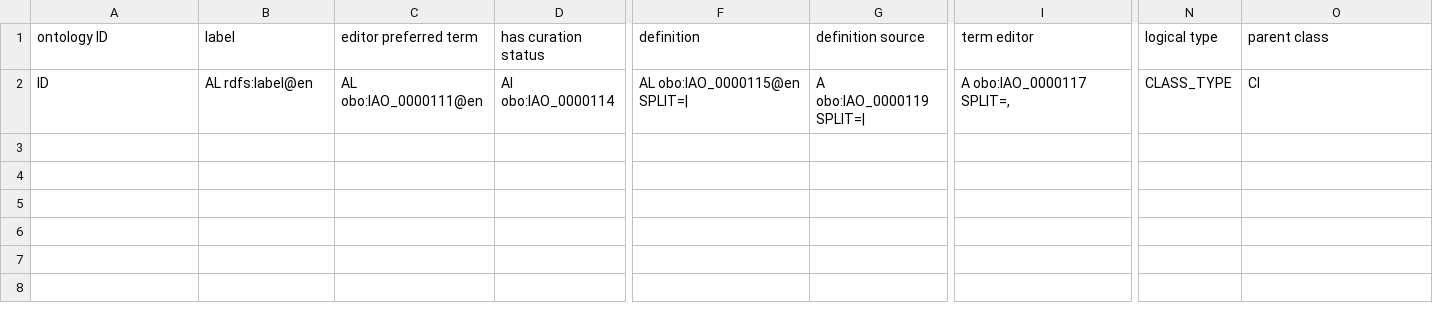
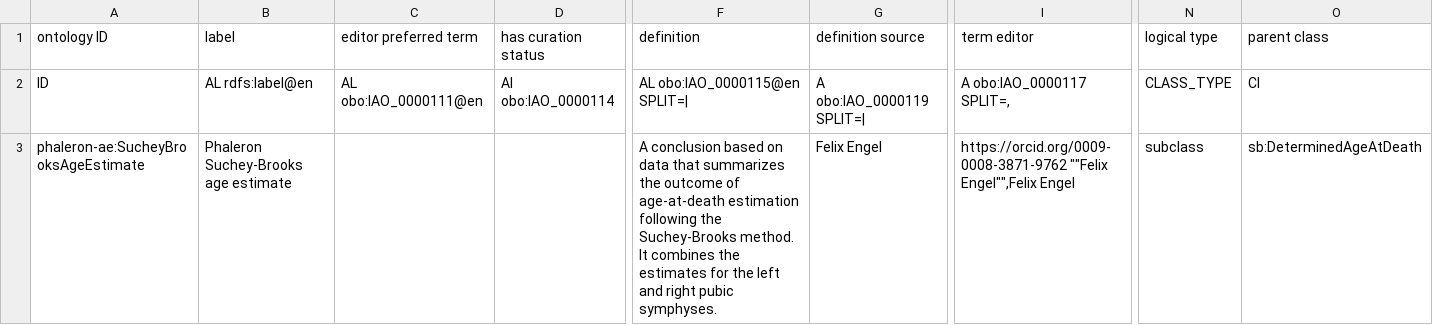
Before and after one commit to RDFBones/Phaleron-AgeEstimation, a TSV file: template-data_items.tsv, drawn as a sheet; only a part is shown, gaps mark what is left out; rows hold the shown columns only; the diff names each change by its address in the sheet, - before the commit and + after, or states it on an @@ line.

Commit message:
Entered information into data itmes template.

```diff
--- a/template-data_items.tsv
+++ b/template-data_items.tsv
+row 3: phaleron-ae:SucheyBrooksAgeEstimate | Phaleron Suchey-Brooks age estimate |  |  | A conclusion based on data that summarizes the outcome of age-at-death estimation following the Suchey-Brooks method. It combines the estimates for the left and right pubic symphyses. | Felix Engel | https://orcid.org/0009-0008-3871-9762 ""Felix Engel"",Felix Engel | subclass | sb:DeterminedAgeAtDeath
```
